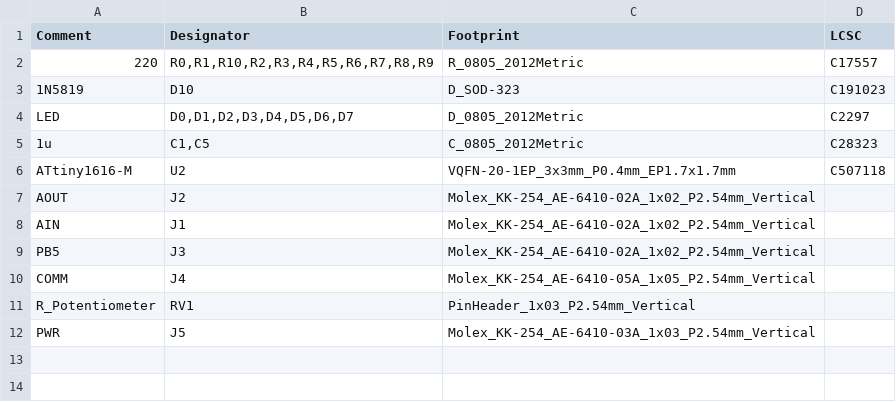
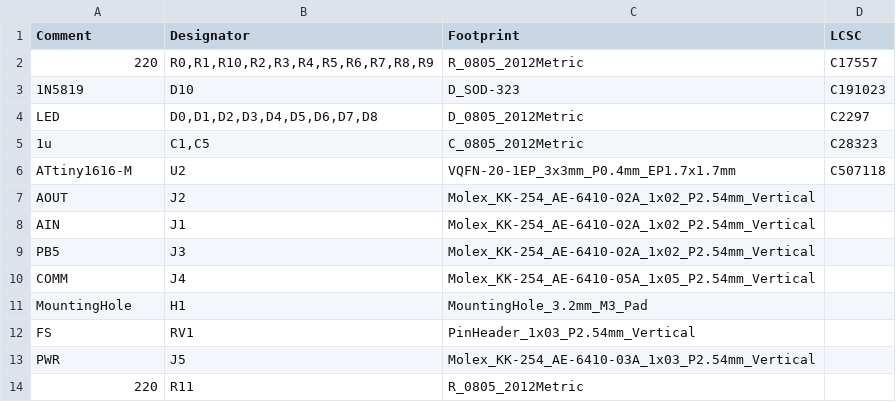
Before and after one commit to wiredlab/adda-blinky, a CSV file: hardware/jlcpcb/production_files/BOM-adda-blinky.csv, drawn as a sheet.

```diff
--- a/hardware/jlcpcb/production_files/BOM-adda-blinky.csv
+++ b/hardware/jlcpcb/production_files/BOM-adda-blinky.csv
@@ -3,3 +3,3 @@ Comment,Designator,Footprint,LCSC
 1N5819,D10,D_SOD-323,C191023
-LED,"D0,D1,D2,D3,D4,D5,D6,D7",D_0805_2012Metric,C2297
+LED,"D0,D1,D2,D3,D4,D5,D6,D7,D8",D_0805_2012Metric,C2297
 1u,"C1,C5",C_0805_2012Metric,C28323
@@ -10,3 +10,5 @@ PB5,J3,Molex_KK-254_AE-6410-02A_1x02_P2.54mm_Vertical,
 COMM,J4,Molex_KK-254_AE-6410-05A_1x05_P2.54mm_Vertical,
-R_Potentiometer,RV1,PinHeader_1x03_P2.54mm_Vertical,
+MountingHole,H1,MountingHole_3.2mm_M3_Pad,
+FS,RV1,PinHeader_1x03_P2.54mm_Vertical,
 PWR,J5,Molex_KK-254_AE-6410-03A_1x03_P2.54mm_Vertical,
+220,R11,R_0805_2012Metric,
```
Also changed, not shown: hardware/jlcpcb/production_files/CPL-adda-blinky.csv, 18 other files.
